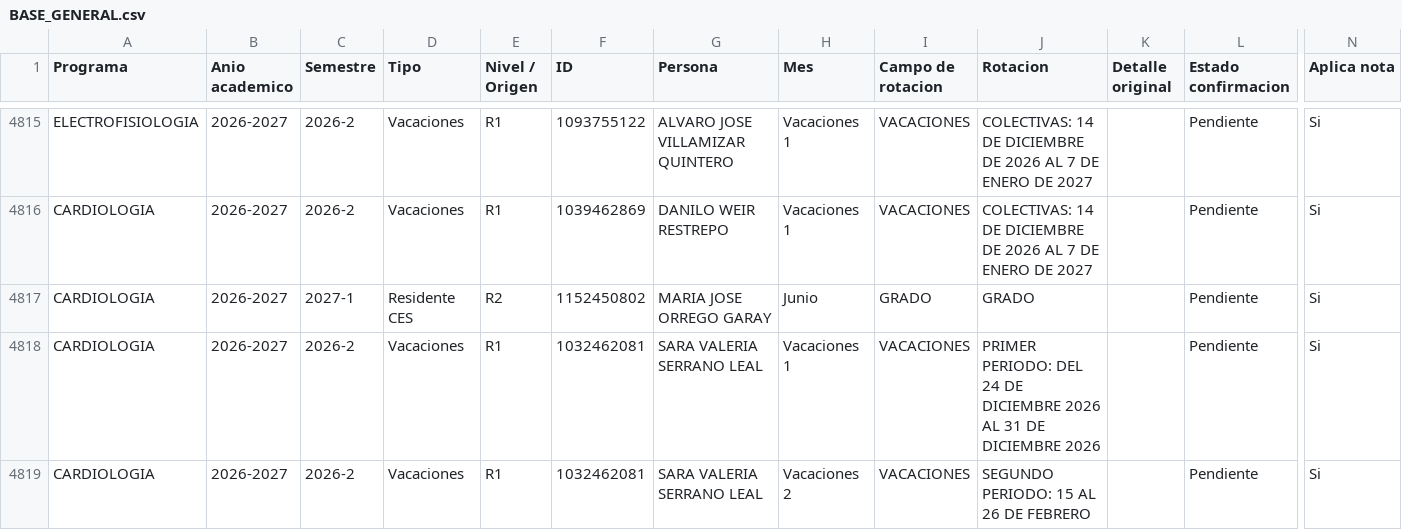
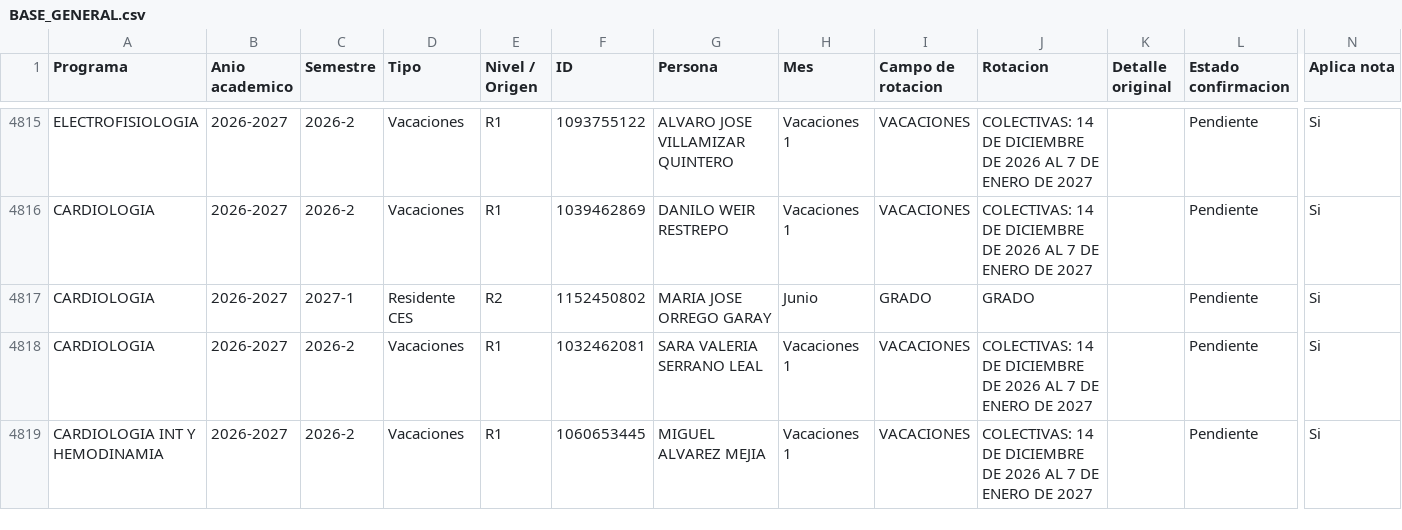
Before and after one commit to posgradosces/posgrados-ces, a CSV file: datos/BASE_GENERAL.csv, drawn as a sheet; only a part is shown, gaps mark what is left out; the shorter side is filled out with more unchanged rows; removed rows and columns are numbered as before the commit, all else as after; rows hold the shown columns only; the diff covers the shown part only; the diff names each change by its address in the sheet, - before the commit and + after, or states it on an @@ line.

```diff
--- a/datos/BASE_GENERAL.csv
+++ b/datos/BASE_GENERAL.csv
-J4818 (Rotacion): PRIMER PERIODO: DEL 24 DE DICIEMBRE 2026 AL 31 DE DICIEMBRE 2026
+J4818 (Rotacion): COLECTIVAS: 14 DE DICIEMBRE DE 2026 AL 7 DE ENERO DE 2027
-row 4819: CARDIOLOGIA | 2026-2027 | 2026-2 | Vacaciones | R1 | 1032462081 | SARA VALERIA SERRANO LEAL | Vacaciones 2 | VACACIONES | SEGUNDO PERIODO: 15 AL 26 DE FEBRERO |  | Pendiente | Si
```
Also changed, not shown: 1 added row, 1 removed row and 2 edited cells elsewhere in this file.
